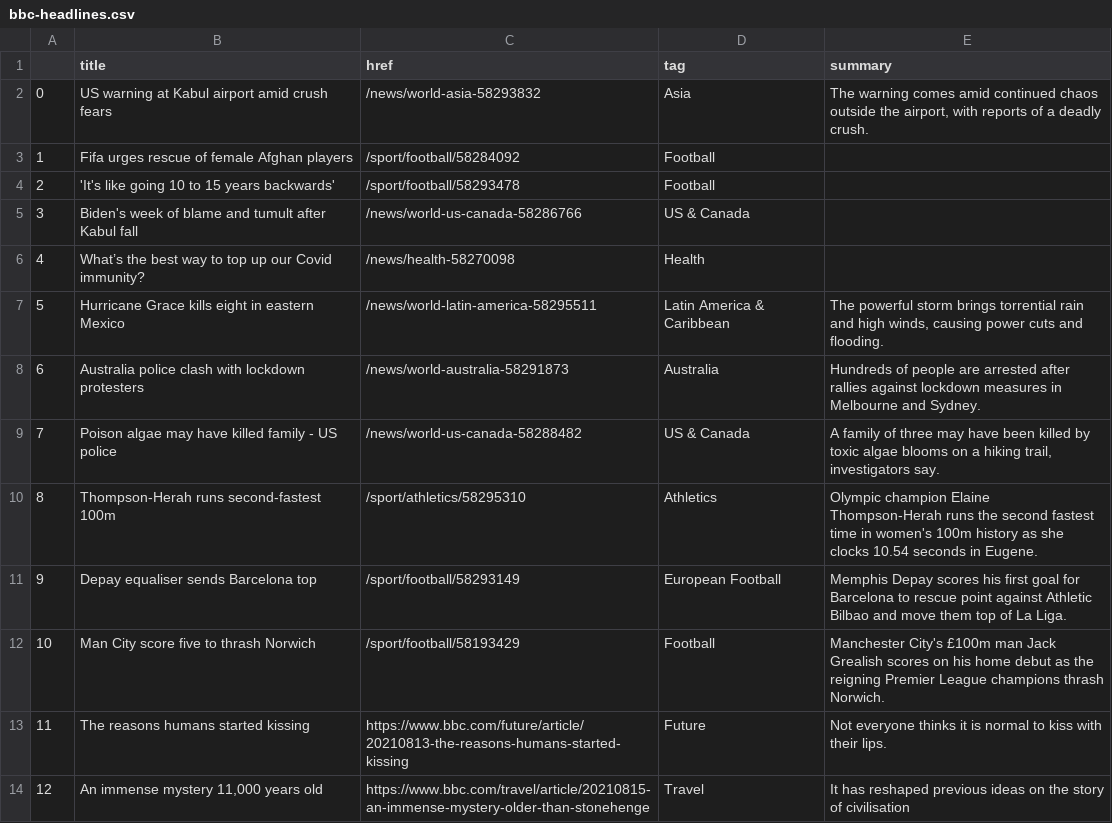
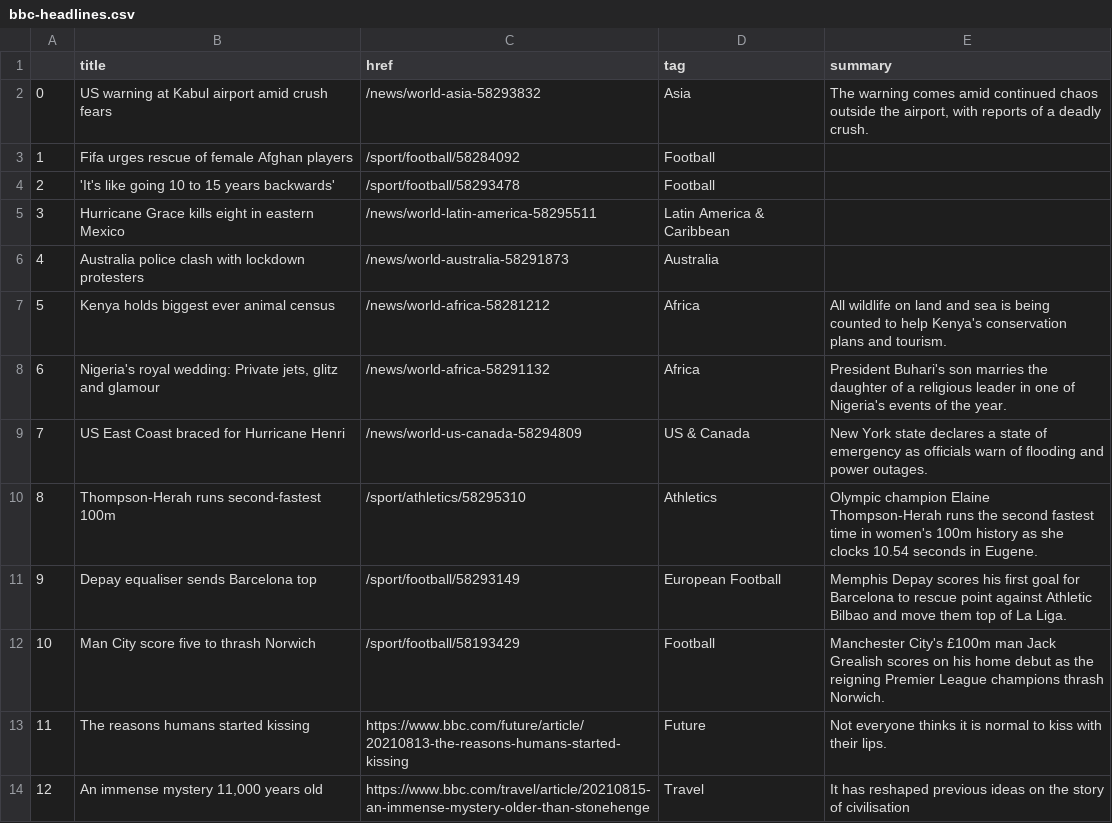
Before and after one commit to kgrumke/automatic-scraper, a CSV file: bbc-headlines.csv, drawn as a sheet; only a part is shown.

```diff
--- a/bbc-headlines.csv
+++ b/bbc-headlines.csv
@@ -4,7 +4,7 @@
 2,'It's like going 10 to 15 years backwards',/sport/football/58293478,Football,
-3,Biden's week of blame and tumult after Kabul fall,/news/world-us-canada-58286766,US & Canada,
-4,What’s the best way to top up our Covid immunity?,/news/health-58270098,Health,
-5,Hurricane Grace kills eight in eastern Mexico,/news/world-latin-america-58295511,Latin America & Caribbean,"The powerful storm brings torrential rain and high winds, causing power cuts and flooding."
-6,Australia police clash with lockdown protesters,/news/world-australia-58291873,Australia,Hundreds of people are arrested after rallies against lockdown measures in Melbourne and Sydney.
-7,Poison algae may have killed family - US police,/news/world-us-canada-58288482,US & Canada,"A family of three may have been killed by toxic algae blooms on a hiking trail, investigators say."
+3,Hurricane Grace kills eight in eastern Mexico,/news/world-latin-america-58295511,Latin America & Caribbean,
+4,Australia police clash with lockdown protesters,/news/world-australia-58291873,Australia,
+5,Kenya holds biggest ever animal census,/news/world-africa-58281212,Africa,All wildlife on land and sea is being counted to help Kenya's conservation plans and tourism.
+6,"Nigeria's royal wedding: Private jets, glitz and glamour",/news/world-africa-58291132,Africa,President Buhari's son marries the daughter of a religious leader in one of Nigeria's events of the year.
+7,US East Coast braced for Hurricane Henri,/news/world-us-canada-58294809,US & Canada,New York state declares a state of emergency as officials warn of flooding and power outages.
 8,Thompson-Herah runs second-fastest 100m,/sport/athletics/58295310,Athletics,Olympic champion Elaine Thompson-Herah runs the second fastest time in women's 100m history as she clocks 10.54 seconds in Eugene.
```
